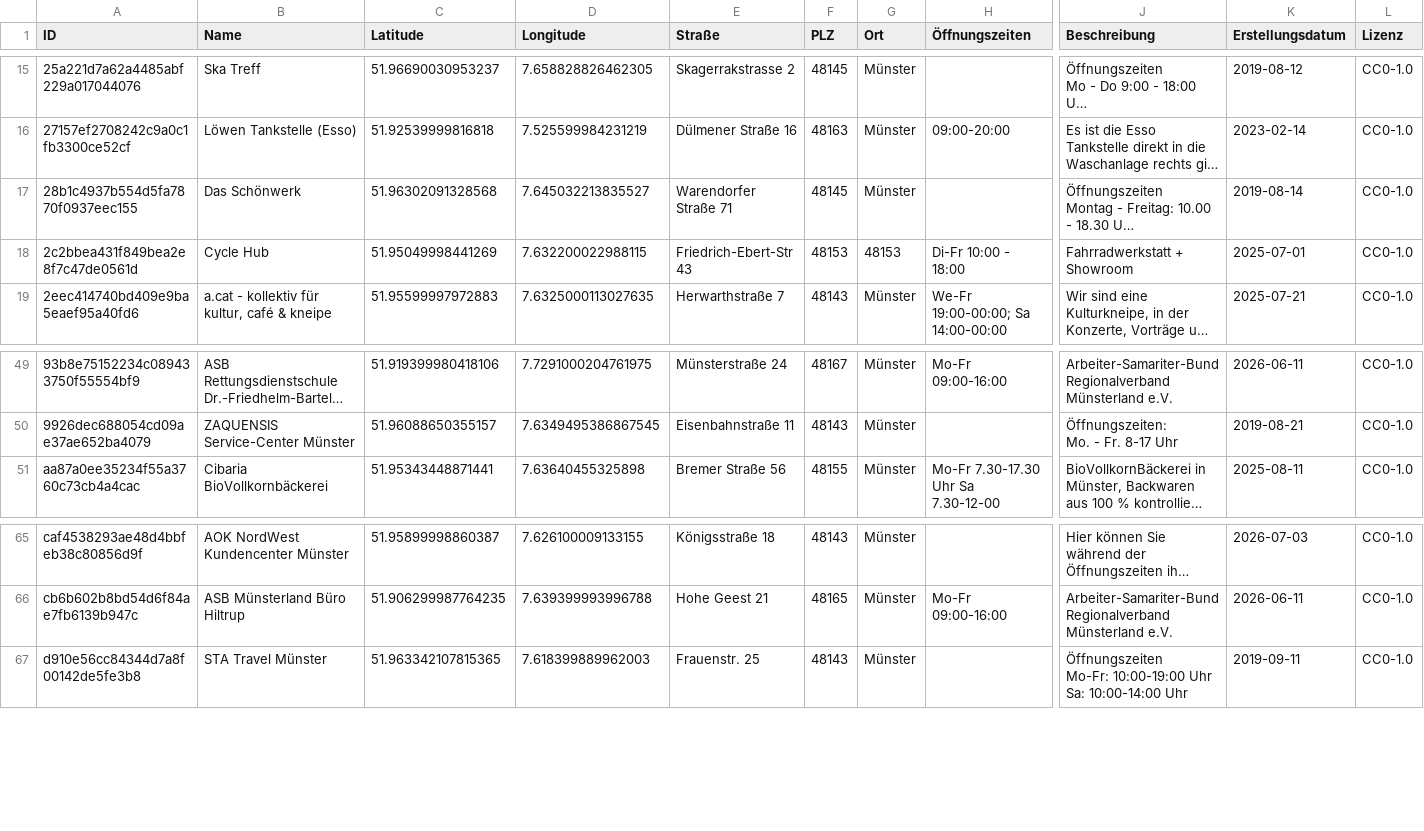
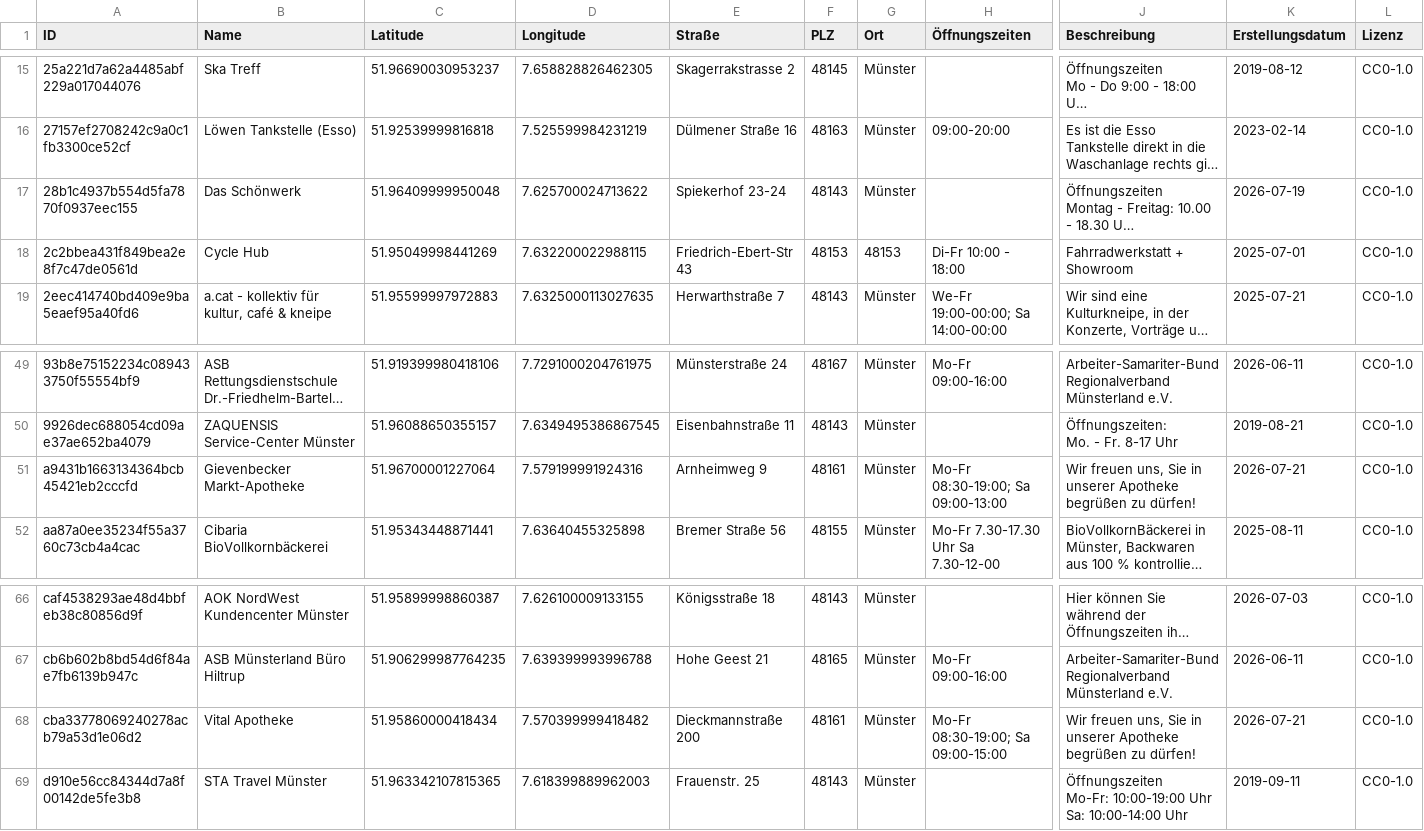
Before and after one commit to od-ms/refill-stationen-muenster, a CSV file: data/refill-stationen-muenster.csv, drawn as a sheet; only a part is shown, gaps mark what is left out; long unchanged cells end in …; rows hold the shown columns only; the diff names each change by its address in the sheet, - before the commit and + after, or states it on an @@ line.

```diff
--- a/data/refill-stationen-muenster.csv
+++ b/data/refill-stationen-muenster.csv
-C17 (Latitude): 51.96302091328568
+C17 (Latitude): 51.96409999950048
-D17 (Longitude): 7.645032213835527
+D17 (Longitude): 7.625700024713622
-E17 (Straße): Warendorfer Straße 71
+E17 (Straße): Spiekerhof 23-24
-F17 (PLZ): 48145
+F17 (PLZ): 48143
-K17 (Erstellungsdatum): 2019-08-14
+K17 (Erstellungsdatum): 2026-07-19
+row 51: a9431b1663134364bcb45421eb2cccfd | Gievenbecker Markt-Apotheke | 51.96700001227064 | 7.579199991924316 | Arnheimweg 9 | 48161 | Münster | Mo-Fr 08:30-19:00; Sa 09:00-13:00 | Wir freuen uns, Sie in unserer Apotheke begrüßen zu dürfen! | 2026-07-21 | CC0-1.0
+row 68: cba33778069240278acb79a53d1e06d2 | Vital Apotheke | 51.95860000418434 | 7.570399999418482 | Dieckmannstraße 200 | 48161 | Münster | Mo-Fr 08:30-19:00; Sa 09:00-15:00 | Wir freuen uns, Sie in unserer Apotheke begrüßen zu dürfen! | 2026-07-21 | CC0-1.0
```
Also changed, not shown: 1 other file.
